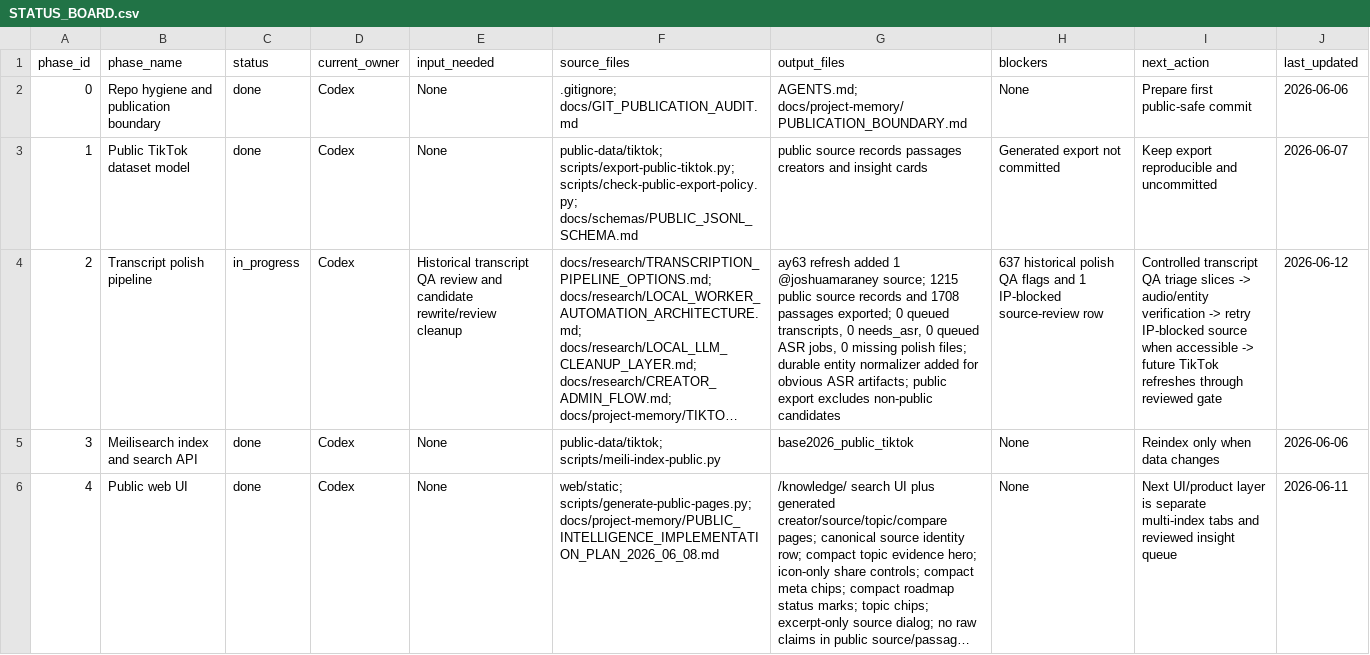
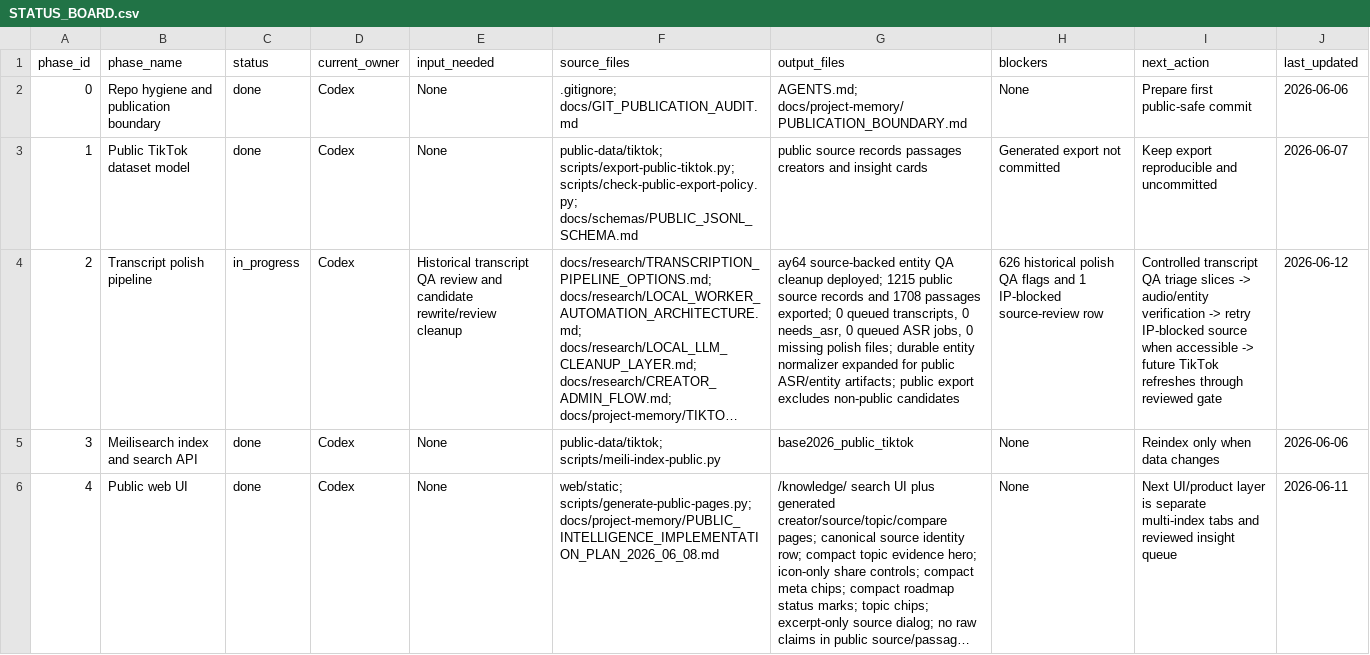
Before and after one commit to offflinerpsy/base2026, a CSV file: docs/project-memory/STATUS_BOARD.csv, drawn as a sheet; only a part is shown; long unchanged cells end in …; the diff covers the shown part only; the diff names each change by its address in the sheet, - before the commit and + after, or states it on an @@ line.

Commit message:
pipeline: harden TikTok entity QA normalization

```diff
--- a/docs/project-memory/STATUS_BOARD.csv
+++ b/docs/project-memory/STATUS_BOARD.csv
-G4 (output_files): ay63 refresh added 1 @joshuamaraney source; 1215 public source records and 1708 passages exported; 0 queued transcripts, 0 needs_asr, 0 queued ASR jobs, 0 missing polish files; durable entity normalizer added for obvious ASR artifacts; public…
+G4 (output_files): ay64 source-backed entity QA cleanup deployed; 1215 public source records and 1708 passages exported; 0 queued transcripts, 0 needs_asr, 0 queued ASR jobs, 0 missing polish files; durable entity normalizer expanded for public ASR/entity artifacts; public…
-H4 (blockers): 637 historical polish…
+H4 (blockers): 626 historical polish…
```
Also changed, not shown: 2 edited cells elsewhere in this file, 11 other files.
